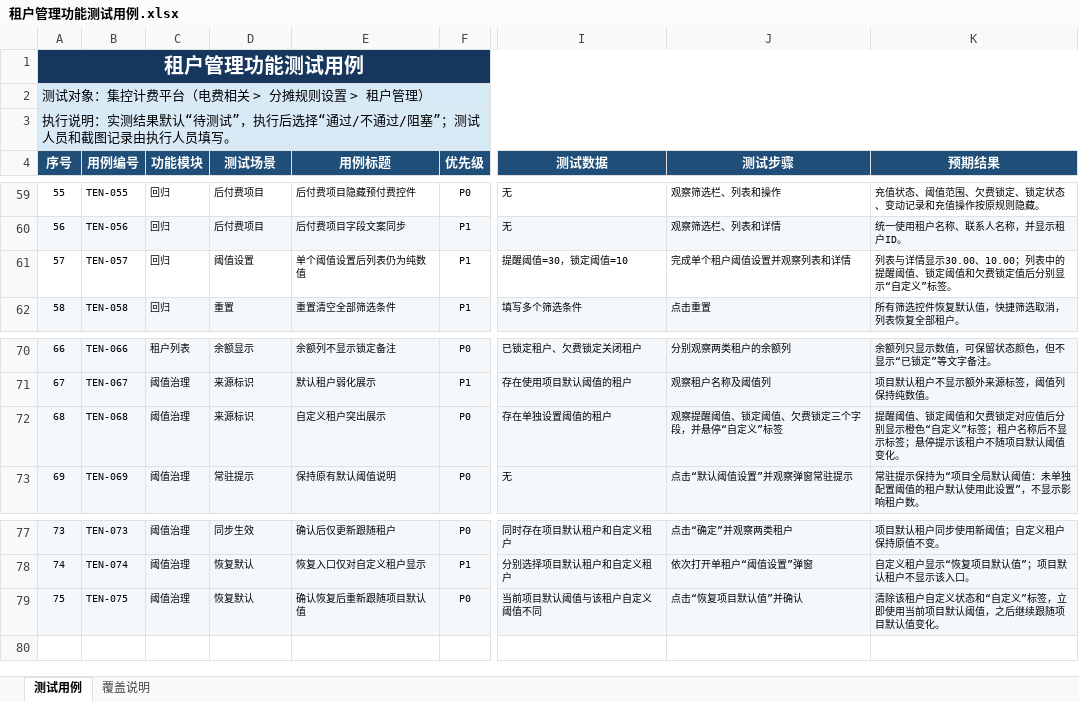
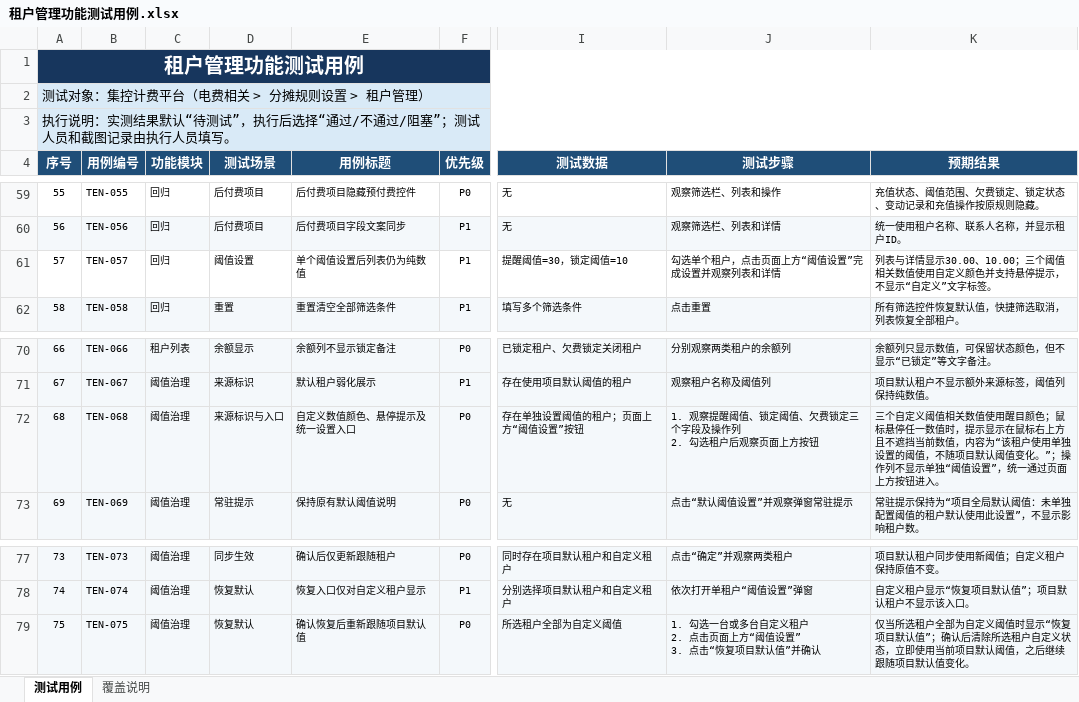
Before and after one commit to hidingwenwu/hvac-demo, an Excel workbook: testcase/租户管理功能测试用例.xlsx, sheet 测试用例, drawn as a sheet; only a part is shown, gaps mark what is left out; values as stored, in another font and other column widths than the file's, no borders; conditional formats not drawn; ↵ is a line break in a cell; the diff names each change by its address in the sheet, - before the commit and + after, or states it on an @@ line.

```diff
--- a/testcase/租户管理功能测试用例.xlsx (sheet 测试用例)
+++ b/testcase/租户管理功能测试用例.xlsx (sheet 测试用例)
-J61 (测试步骤): 完成单个租户阈值设置并观察列表和详情
+J61 (测试步骤): 勾选单个租户，点击页面上方“阈值设置”完成设置并观察列表和详情
-K61 (预期结果): …30.00、10.00；列表中的提醒阈值、锁定阈值和欠费锁定值后分别显示“自定义”标签。
+K61 (预期结果): …30.00、10.00；三个阈值相关数值使用自定义颜色并支持悬停提示，不显示“自定义”文字标签。
-D72 (测试场景): 来源标识
+D72 (测试场景): 来源标识与入口
-E72 (用例标题): 自定义租户突出展示
+E72 (用例标题): 自定义数值颜色、悬停提示及统一设置入口
-I72 (测试数据): 存在单独设置阈值的租户
+I72 (测试数据): 存在单独设置阈值的租户；页面上方“阈值设置”按钮
-J72 (测试步骤): 观察提醒阈值、锁定阈值、欠费锁定三个字段，并悬停“自定义”标签
+J72 (测试步骤): 1. 观察提醒阈值、锁定阈值、欠费锁定三个字段及操作列 ↵ 2. 勾选租户后观察页面上方按钮
-K72 (预期结果): 提醒阈值、锁定阈值和欠费锁定对应值后分别显示橙色“自定义”标签；租户名称后不显示标签；悬停提示该租户不随项目默认阈值变化。
+K72 (预期结果): 三个自定义阈值相关数值使用醒目颜色；鼠标悬停任一数值时，提示显示在鼠标右上方且不遮挡当前数值，内容为“该租户使用单独设置的阈值，不随项目默认阈值变化。”；操作列不显示单独“阈值设置”，统一通过页面上方按钮进入。
-I79 (测试数据): 当前项目默认阈值与该租户自定义阈值不同
+I79 (测试数据): 所选租户全部为自定义阈值
-J79 (测试步骤): 点击“恢复项目默认值”并确认
+J79 (测试步骤): 1. 勾选一台或多台自定义租户 ↵ 2. 点击页面上方“阈值设置” ↵ 3. 点击“恢复项目默认值”并确认
-K79 (预期结果): 清除该租户自定义状态和“自定义”标签，立即使…
+K79 (预期结果): 仅当所选租户全部为自定义阈值时显示“恢复项目默认值”；确认后清除所选租户自定义状态，立即使…
```
Also changed, not shown: sheet 覆盖说明, 4 other files.
